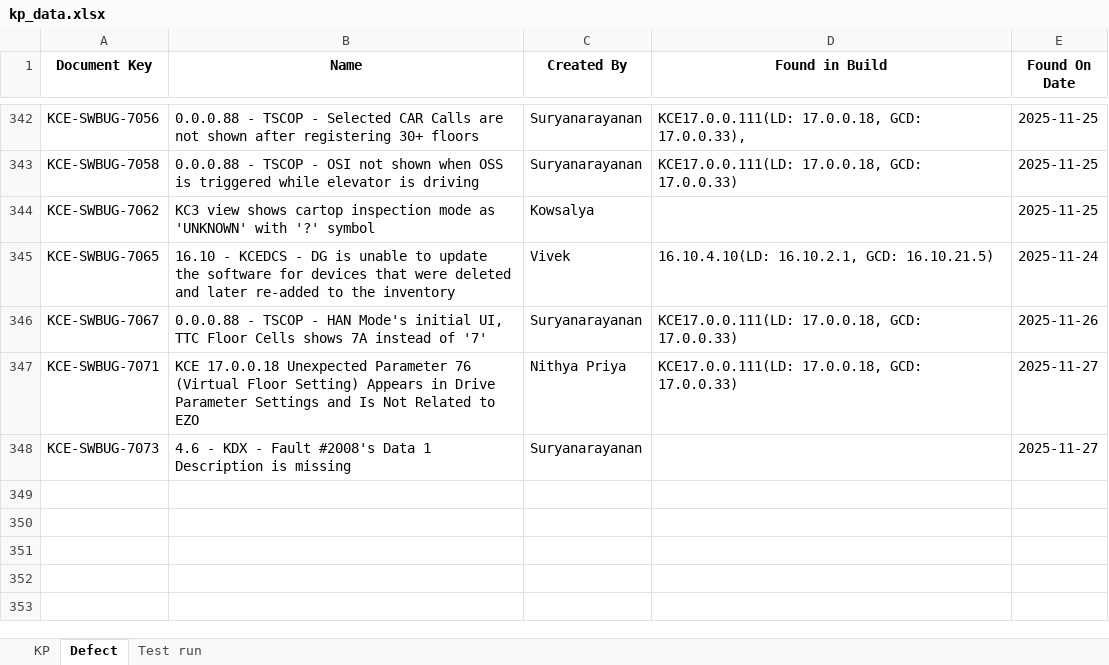
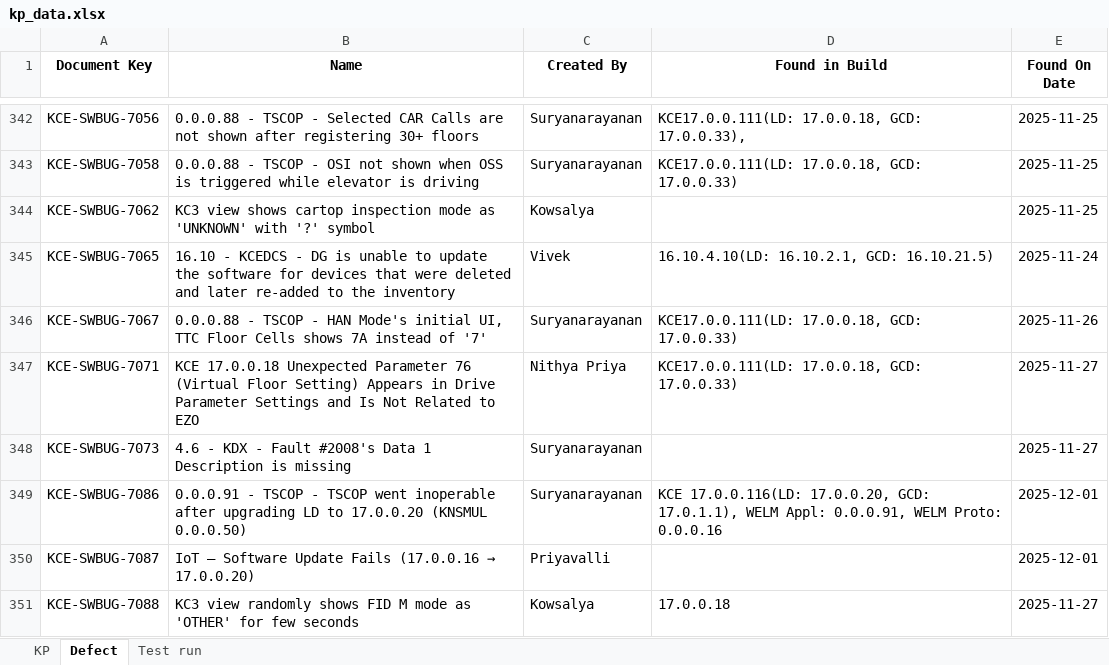
Before and after one commit to DineshGoverthanan/KCE_KPI, an Excel workbook: kp_data.xlsx, sheet Defect, drawn as a sheet; only a part is shown, gaps mark what is left out; values as stored, in another font and other column widths than the file's, no borders; the diff names each change by its address in the sheet, - before the commit and + after, or states it on an @@ line.

```diff
--- a/kp_data.xlsx (sheet Defect)
+++ b/kp_data.xlsx (sheet Defect)
+row 349: KCE-SWBUG-7086 | 0.0.0.91 - TSCOP - TSCOP went inoperable after upgrading LD to 17.0.0.20 (KNSMUL 0.0.0.50) | Suryanarayanan | KCE 17.0.0.116(LD: 17.0.0.20, GCD: 17.0.1.1), WELM Appl: 0.0.0.91, WELM Proto: 0.0.0.16 | 2025-12-01
+row 350: KCE-SWBUG-7087 | IoT – Software Update Fails (17.0.0.16 → 17.0.0.20) | Priyavalli |  | 2025-12-01
+row 351: KCE-SWBUG-7088 | KC3 view randomly shows FID M mode as 'OTHER' for few seconds | Kowsalya | 17.0.0.18 | 2025-11-27
```
Also changed, not shown: sheet KP, sheet Test run, 12 other files.
